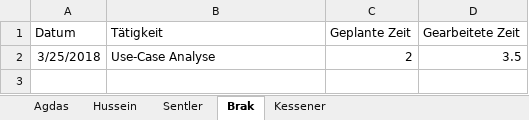
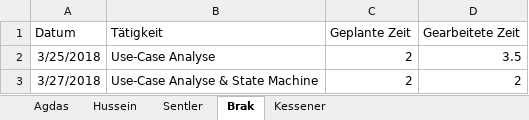
Before and after one commit to davekessener/SE2-Project, an Excel workbook: work/Zeitmanagement.xlsx, sheet Brak, drawn as a sheet; values as stored, in another font and other column widths than the file's, no borders; the diff names each change by its address in the sheet, - before the commit and + after, or states it on an @@ line.

```diff
--- a/work/Zeitmanagement.xlsx (sheet Brak)
+++ b/work/Zeitmanagement.xlsx (sheet Brak)
+row 3: 3/27/2018 | Use-Case Analyse & State Machine | 2 | 2
```
Also changed, not shown: work/Glossar.xlsx, 4 other files.
